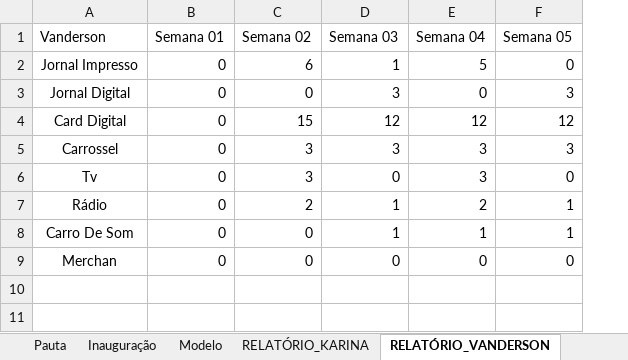
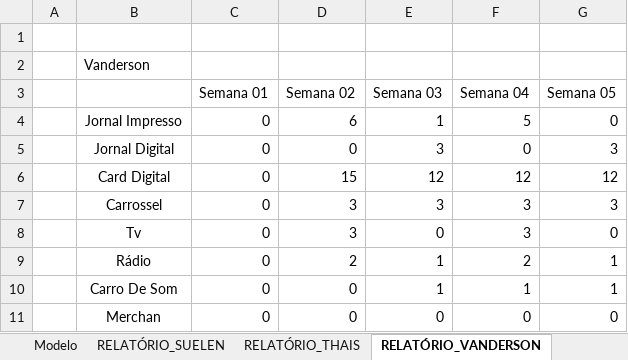
Before and after one commit to eusoudavi/automacao_relatorio_python, an Excel workbook: teste.xlsx, sheet RELATÓRIO_VANDERSON, drawn as a sheet; values as stored, in another font and other column widths than the file's, no borders; charts and pictures not drawn; addresses are those after the commit; the diff names each change by its address in the sheet, - before the commit and + after, or states it on an @@ line.

```diff
--- a/teste.xlsx (sheet RELATÓRIO_VANDERSON)
+++ b/teste.xlsx (sheet RELATÓRIO_VANDERSON)
-sheet tab: Pauta
+column A, empty
+row 1: (empty)
+row 2:  | Vanderson
-B3: Vanderson
+B3: (empty)
```
Also changed, not shown: sheet RELATÓRIO_THAIS, sheet RELATÓRIO_SUELEN, sheet AGOSTO, sheet RELATÓRIO_GERAL, sheet RELATÓRIO_KARINA, sheet Modelo, other sheet tabs, charts or pictures, 4 other files.
